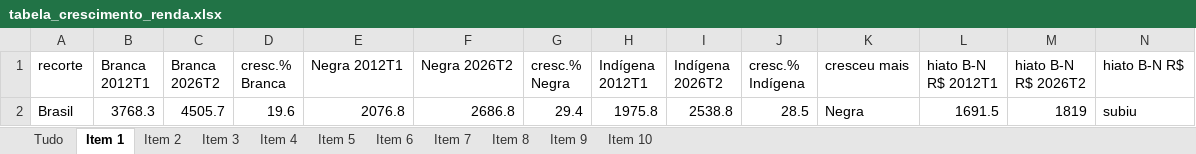
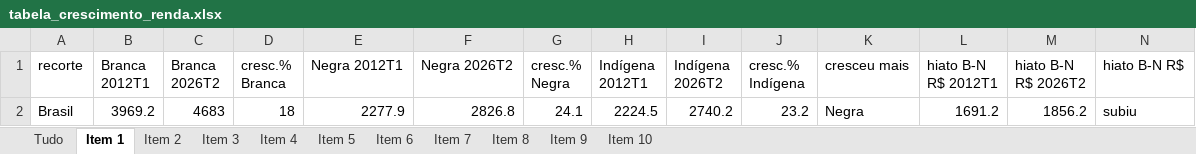
Before and after one commit to FelipeSantanaJ/Hub-Racial-Brasil, an Excel workbook: docs/tabela_crescimento_renda.xlsx, sheet Item 1, drawn as a sheet; only a part is shown; values as stored, in another font and other column widths than the file's, no borders; removed rows and columns are numbered as before the commit, all else as after; rows hold the shown columns only; the diff names each change by its address in the sheet, - before the commit and + after, or states it on an @@ line.

```diff
--- a/docs/tabela_crescimento_renda.xlsx (sheet Item 1)
+++ b/docs/tabela_crescimento_renda.xlsx (sheet Item 1)
-row 2: Brasil | 3768.3 | 4505.7 | 19.6 | 2076.8 | 2686.8 | 29.4 | 1975.8 | 2538.8 | 28.5 | Negra | 1691.5 | 1819 | subiu
+row 2: Brasil | 3969.2 | 4683 | 18 | 2277.9 | 2826.8 | 24.1 | 2224.5 | 2740.2 | 23.2 | Negra | 1691.2 | 1856.2 | subiu
```
Also changed, not shown: sheet Tudo, sheet Item 9, sheet Item 10, sheet Item 8, sheet Item 6, sheet Item 7, 4 more sheets, 27 other files.
